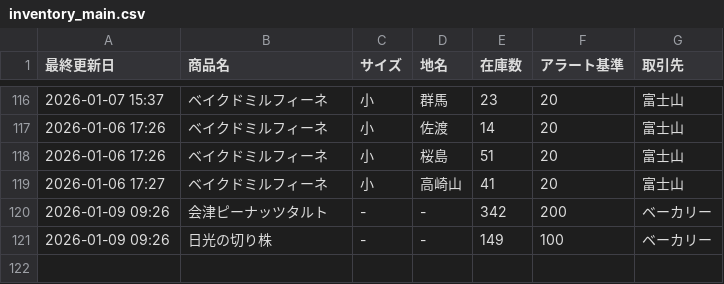
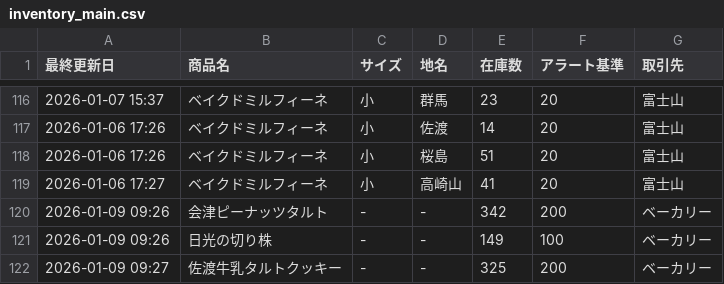
Before and after one commit to iplan381/zaiko-kanri, a CSV file: inventory_main.csv, drawn as a sheet; only a part is shown, gaps mark what is left out; the diff names each change by its address in the sheet, - before the commit and + after, or states it on an @@ line.

Commit message:
Add Item

```diff
--- a/inventory_main.csv
+++ b/inventory_main.csv
+row 122: 2026-01-09 09:27 | 佐渡牛乳タルトクッキー | - | - | 325 | 200 | ベーカリー
```
